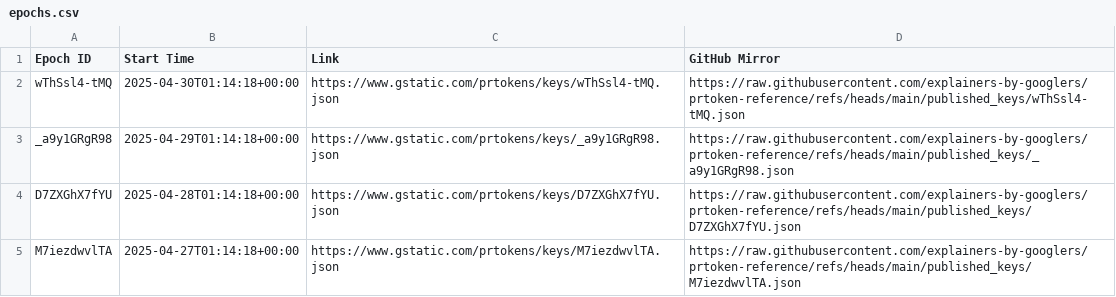
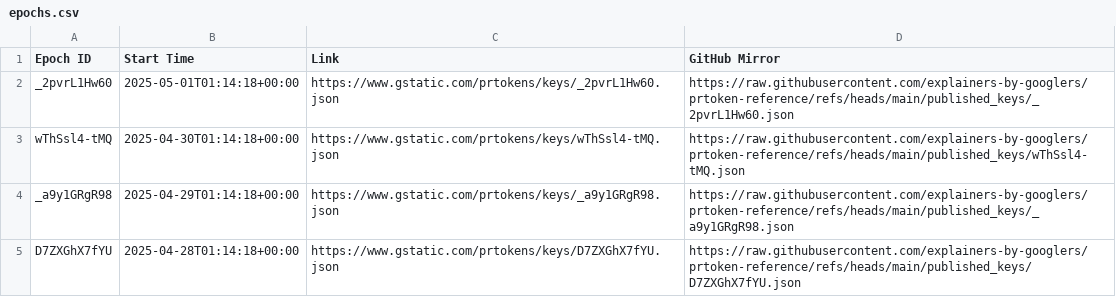
Before and after one commit to explainers-by-googlers/prtoken-reference, a CSV file: published_keys/epochs.csv, drawn as a sheet; only a part is shown; the shorter side is filled out with more unchanged rows; the diff names each change by its address in the sheet, - before the commit and + after, or states it on an @@ line.

Commit message:
Publish revealed keys for epoch _2pvrL1Hw60
PiperOrigin-RevId: 754340159
Change-Id: Ia1a24ac641b48d00bd03e9e0d2f2b8dbbf9175aa

```diff
--- a/published_keys/epochs.csv
+++ b/published_keys/epochs.csv
+row 2: _2pvrL1Hw60 | 2025-05-01T01:14:18+00:00 | https://www.gstatic.com/prtokens/keys/_2pvrL1Hw60.json | https://raw.githubusercontent.com/explainers-by-googlers/prtoken-reference/refs/heads/main/published_keys/_2pvrL1Hw60.json
```
Also changed, not shown: 1 other file.
